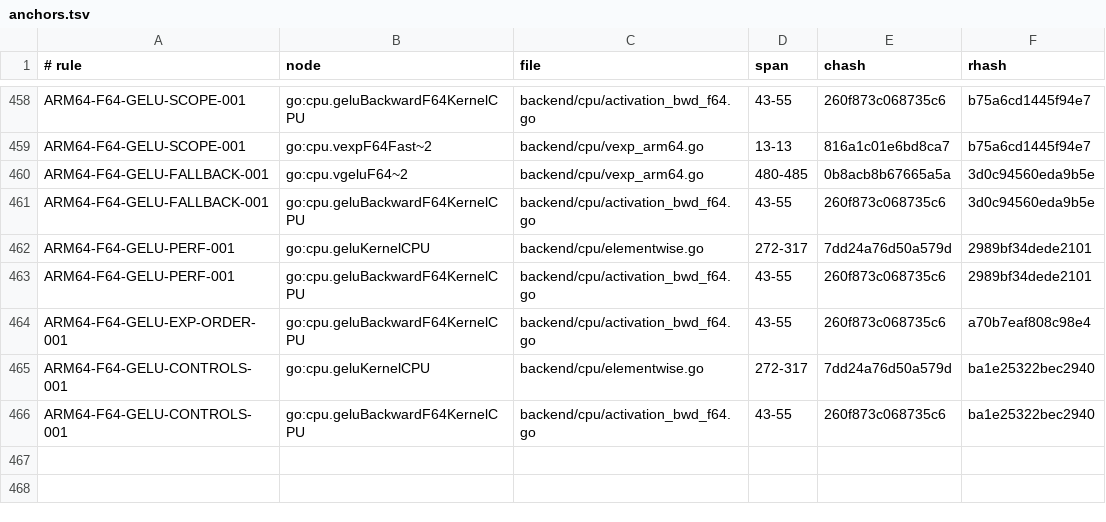
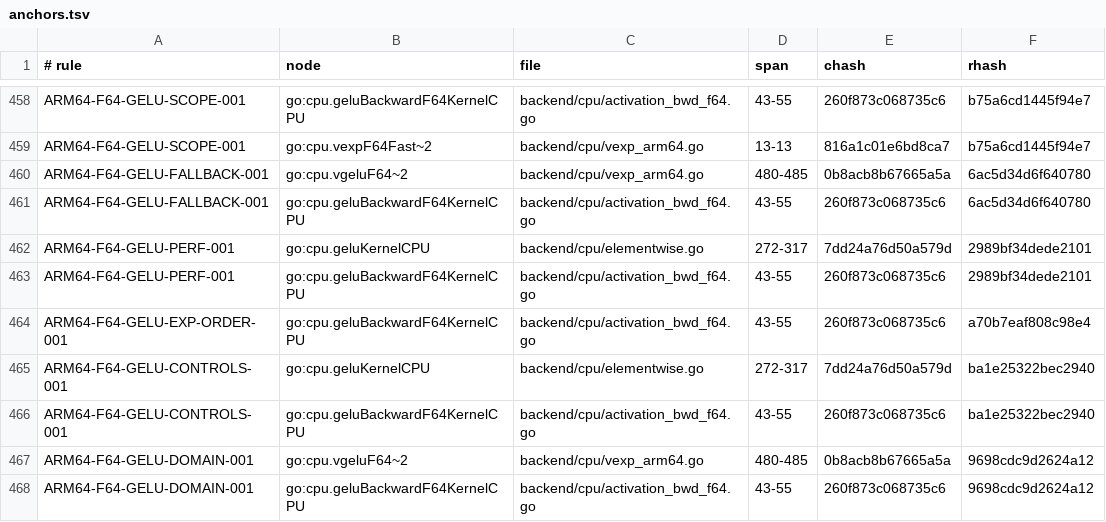
Before and after one commit to jxsl13/goai, a TSV file: .spectackle/anchors.tsv, drawn as a sheet; only a part is shown, gaps mark what is left out.

Commit message:
spectackle(grill): P-01M23BZPZNF9V
Spectackle-Ev: grill
Spectackle-Item: P-01M23BZPZNF9VV3FF326AQX28E
Spectackle-Agent: ag-d125
Spectackle-Eid: ea2ca69d5b79c61e

```diff
--- a/.spectackle/anchors.tsv
+++ b/.spectackle/anchors.tsv
@@ -459,4 +459,4 @@ ARM64-F64-GELU-SCOPE-001	go:cpu.geluBackwardF64KernelCPU	backend/cpu/activation_
 ARM64-F64-GELU-SCOPE-001	go:cpu.vexpF64Fast~2	backend/cpu/vexp_arm64.go	13-13	816a1c01e6bd8ca7	b75a6cd1445f94e7
-ARM64-F64-GELU-FALLBACK-001	go:cpu.vgeluF64~2	backend/cpu/vexp_arm64.go	480-485	0b8acb8b67665a5a	3d0c94560eda9b5e
-ARM64-F64-GELU-FALLBACK-001	go:cpu.geluBackwardF64KernelCPU	backend/cpu/activation_bwd_f64.go	43-55	260f873c068735c6	3d0c94560eda9b5e
+ARM64-F64-GELU-FALLBACK-001	go:cpu.vgeluF64~2	backend/cpu/vexp_arm64.go	480-485	0b8acb8b67665a5a	6ac5d34d6f640780
+ARM64-F64-GELU-FALLBACK-001	go:cpu.geluBackwardF64KernelCPU	backend/cpu/activation_bwd_f64.go	43-55	260f873c068735c6	6ac5d34d6f640780
 ARM64-F64-GELU-PERF-001	go:cpu.geluKernelCPU	backend/cpu/elementwise.go	272-317	7dd24a76d50a579d	2989bf34dede2101
@@ -466 +466,3 @@ ARM64-F64-GELU-CONTROLS-001	go:cpu.geluKernelCPU	backend/cpu/elementwise.go	272-
 ARM64-F64-GELU-CONTROLS-001	go:cpu.geluBackwardF64KernelCPU	backend/cpu/activation_bwd_f64.go	43-55	260f873c068735c6	ba1e25322bec2940
+ARM64-F64-GELU-DOMAIN-001	go:cpu.vgeluF64~2	backend/cpu/vexp_arm64.go	480-485	0b8acb8b67665a5a	9698cdc9d2624a12
+ARM64-F64-GELU-DOMAIN-001	go:cpu.geluBackwardF64KernelCPU	backend/cpu/activation_bwd_f64.go	43-55	260f873c068735c6	9698cdc9d2624a12
```
Also changed, not shown: 1 other file.
